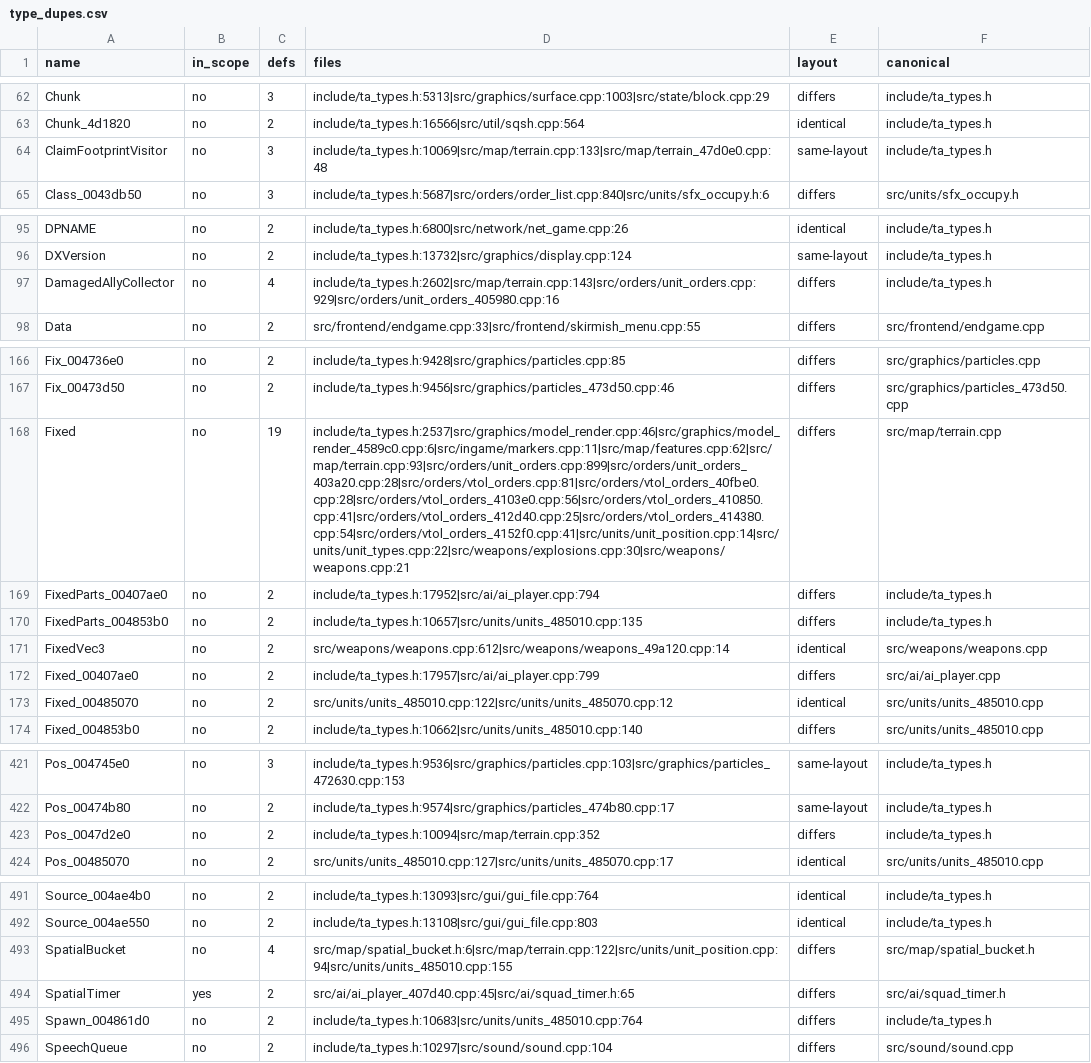
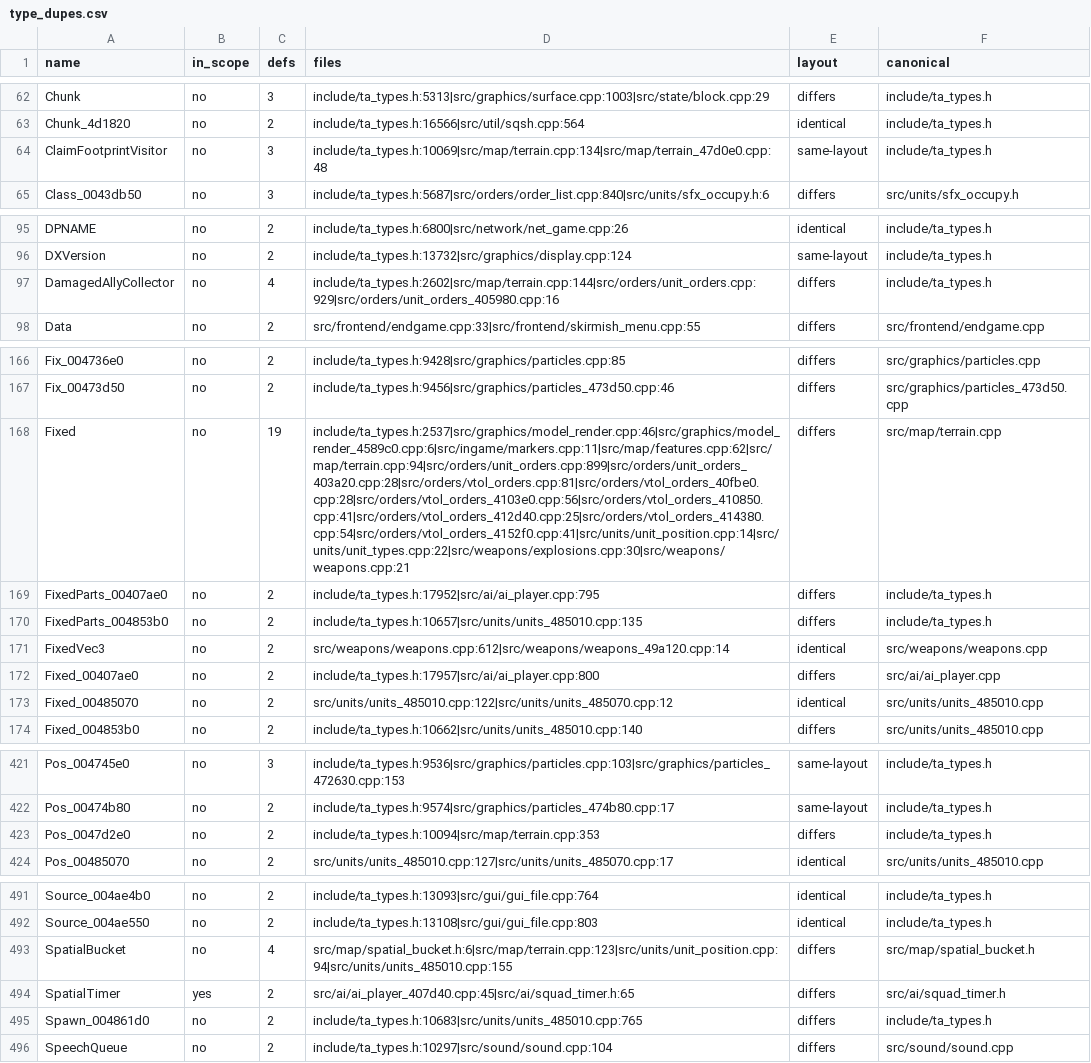
Before and after one commit to Thaldren-Archive-Forks/byte-tactics-moddable, a CSV file: data/type_dupes.csv, drawn as a sheet; only a part is shown, gaps mark what is left out; the diff covers the shown part only; the diff names each change by its address in the sheet, - before the commit and + after, or states it on an @@ line.

```diff
--- a/data/type_dupes.csv
+++ b/data/type_dupes.csv
-D64 (files): include/ta_types.h:10069|src/map/terrain.cpp:133|src/map/terrain_47d0e0.cpp:48
+D64 (files): include/ta_types.h:10069|src/map/terrain.cpp:134|src/map/terrain_47d0e0.cpp:48
-D97 (files): include/ta_types.h:2602|src/map/terrain.cpp:143|src/orders/unit_orders.cpp:929|src/orders/unit_orders_405980.cpp:16
+D97 (files): include/ta_types.h:2602|src/map/terrain.cpp:144|src/orders/unit_orders.cpp:929|src/orders/unit_orders_405980.cpp:16
-D168 (files): include/ta_types.h:2537|src/graphics/model_render.cpp:46|src/graphics/model_render_4589c0.cpp:6|src/ingame/markers.cpp:11|src/map/features.cpp:62|src/map/terrain.cpp:93|src/orders/unit_orders.cpp:899|src/orders/unit_orders_403a20.cpp:28|src/orders/vtol_orders.cpp:81|src/orders/vtol_orders_40fbe0.cpp:28|src/orders/vtol_orders_4103e0.cpp:56|src/orders/vtol_orders_410850.cpp:41|src/orders/vtol_orders_412d40.cpp:25|src/orders/vtol_orders_414380.cpp:54|src/orders/vtol_orders_4152f0.cpp:41|src/units/unit_position.cpp:14|src/units/unit_types.cpp:22|src/weapons/explosions.cpp:30|src/weapons/weapons.cpp:21
+D168 (files): include/ta_types.h:2537|src/graphics/model_render.cpp:46|src/graphics/model_render_4589c0.cpp:6|src/ingame/markers.cpp:11|src/map/features.cpp:62|src/map/terrain.cpp:94|src/orders/unit_orders.cpp:899|src/orders/unit_orders_403a20.cpp:28|src/orders/vtol_orders.cpp:81|src/orders/vtol_orders_40fbe0.cpp:28|src/orders/vtol_orders_4103e0.cpp:56|src/orders/vtol_orders_410850.cpp:41|src/orders/vtol_orders_412d40.cpp:25|src/orders/vtol_orders_414380.cpp:54|src/orders/vtol_orders_4152f0.cpp:41|src/units/unit_position.cpp:14|src/units/unit_types.cpp:22|src/weapons/explosions.cpp:30|src/weapons/weapons.cpp:21
-D169 (files): include/ta_types.h:17952|src/ai/ai_player.cpp:794
+D169 (files): include/ta_types.h:17952|src/ai/ai_player.cpp:795
-D172 (files): include/ta_types.h:17957|src/ai/ai_player.cpp:799
+D172 (files): include/ta_types.h:17957|src/ai/ai_player.cpp:800
-D423 (files): include/ta_types.h:10094|src/map/terrain.cpp:352
+D423 (files): include/ta_types.h:10094|src/map/terrain.cpp:353
-D493 (files): src/map/spatial_bucket.h:6|src/map/terrain.cpp:122|src/units/unit_position.cpp:94|src/units/units_485010.cpp:155
+D493 (files): src/map/spatial_bucket.h:6|src/map/terrain.cpp:123|src/units/unit_position.cpp:94|src/units/units_485010.cpp:155
-D495 (files): include/ta_types.h:10683|src/units/units_485010.cpp:764
+D495 (files): include/ta_types.h:10683|src/units/units_485010.cpp:765
```
Also changed, not shown: 2 edited cells elsewhere in this file.
